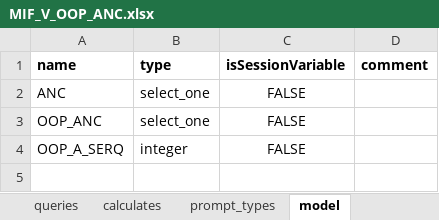
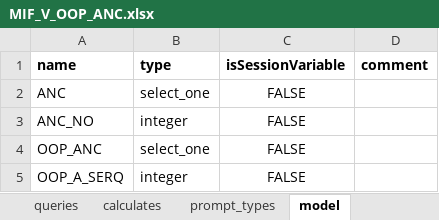
Before and after one commit to BandimHealthProject/Equipa, an Excel workbook: app/config/tables/MIF_V_OOP_ANC/forms/MIF_V_OOP_ANC/MIF_V_OOP_ANC.xlsx, sheet model, drawn as a sheet; only a part is shown; the shorter side is filled out with more unchanged rows; values as stored, in another font and other column widths than the file's, no borders; the diff names each change by its address in the sheet, - before the commit and + after, or states it on an @@ line.

```diff
--- a/app/config/tables/MIF_V_OOP_ANC/forms/MIF_V_OOP_ANC/MIF_V_OOP_ANC.xlsx (sheet model)
+++ b/app/config/tables/MIF_V_OOP_ANC/forms/MIF_V_OOP_ANC/MIF_V_OOP_ANC.xlsx (sheet model)
+row 3: ANC_NO | integer | FALSE
```
Also changed, not shown: sheet survey, app/config/tables/MIF_V_OOP/forms/MIF_V_OOP/MIF_V_OOP.xlsx, 4 other files.
